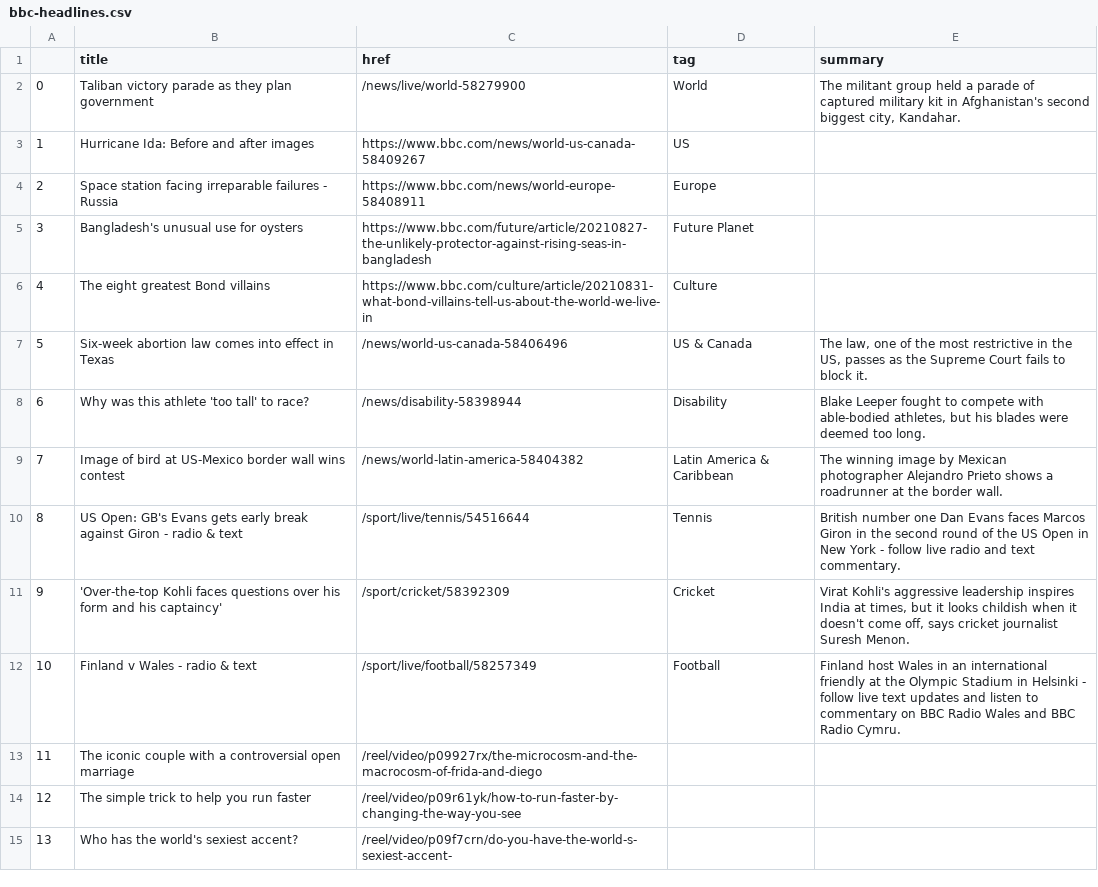
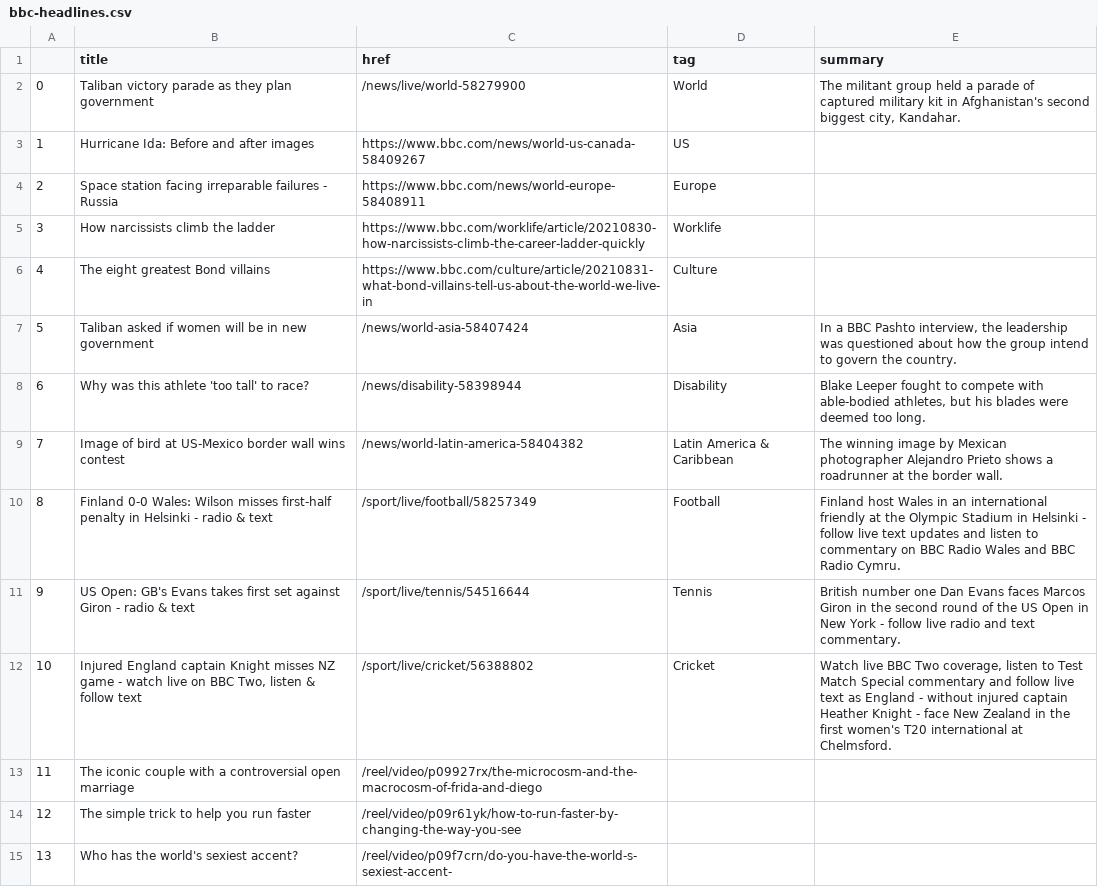
Before and after one commit to alyssafrndz/automatic-scraper, a CSV file: bbc-headlines.csv, drawn as a sheet; only a part is shown; removed rows and columns are numbered as before the commit, all else as after; the diff covers the shown part only; the diff names each change by its address in the sheet, - before the commit and + after, or states it on an @@ line.

```diff
--- a/bbc-headlines.csv
+++ b/bbc-headlines.csv
-row 5: 3 | Bangladesh's unusual use for oysters | https://www.bbc.com/future/article/20210827-the-unlikely-protector-against-rising-seas-in-bangladesh | Future Planet
+row 5: 3 | How narcissists climb the ladder | https://www.bbc.com/worklife/article/20210830-how-narcissists-climb-the-career-ladder-quickly | Worklife
-row 7: 5 | Six-week abortion law comes into effect in Texas | /news/world-us-canada-58406496 | US & Canada | The law, one of the most restrictive in the US, passes as the Supreme Court fails to block it.
+row 7: 5 | Taliban asked if women will be in new government | /news/world-asia-58407424 | Asia | In a BBC Pashto interview, the leadership was questioned about how the group intend to govern the country.
+row 10: 8 | Finland 0-0 Wales: Wilson misses first-half penalty in Helsinki - radio & text | /sport/live/football/58257349 | Football | Finland host Wales in an international friendly at the Olympic Stadium in Helsinki - follow live text updates and listen to commentary on BBC Radio Wales and BBC Radio Cymru.
@@ column A renumbered between rows 11 and 22 @@
-B11 (title): …GB's Evans gets early break against Giron…
+B11 (title): …GB's Evans takes first set against Giron…
-B12 (title): 'Over-the-top Kohli faces questions over his form and his captaincy'
+B12 (title): Injured England captain Knight misses NZ game - watch live on BBC Two, listen & follow text
-C12 (href): /sport/cricket/58392309
+C12 (href): /sport/live/cricket/56388802
-E12 (summary): Virat Kohli's aggressive leadership inspires India at times, but it looks childish when it doesn't come off, says cricket journalist Suresh Menon.
+E12 (summary): Watch live BBC Two coverage, listen to Test Match Special commentary and follow live text as England - without injured captain Heather Knight - face New Zealand in the first women's T20 international at Chelmsford.
-row 12: 10 | Finland v Wales - radio & text | /sport/live/football/58257349 | Football | Finland host Wales in an international friendly at the Olympic Stadium in Helsinki - follow live text updates and listen to commentary on BBC Radio Wales and BBC Radio Cymru.
```
Also changed, not shown: 3 added rows, 8 removed rows, 2 moved rows and 3 edited cells elsewhere in this file.
